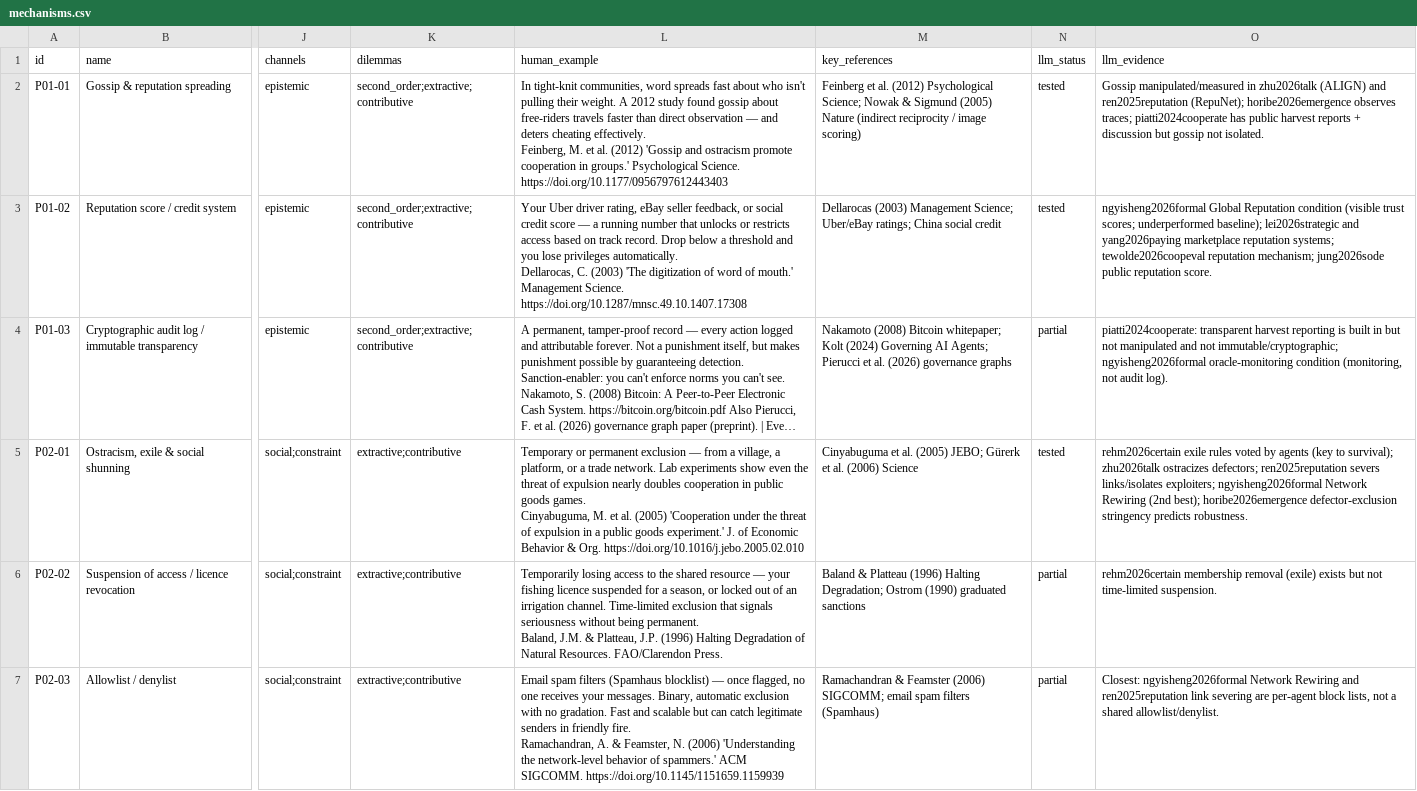
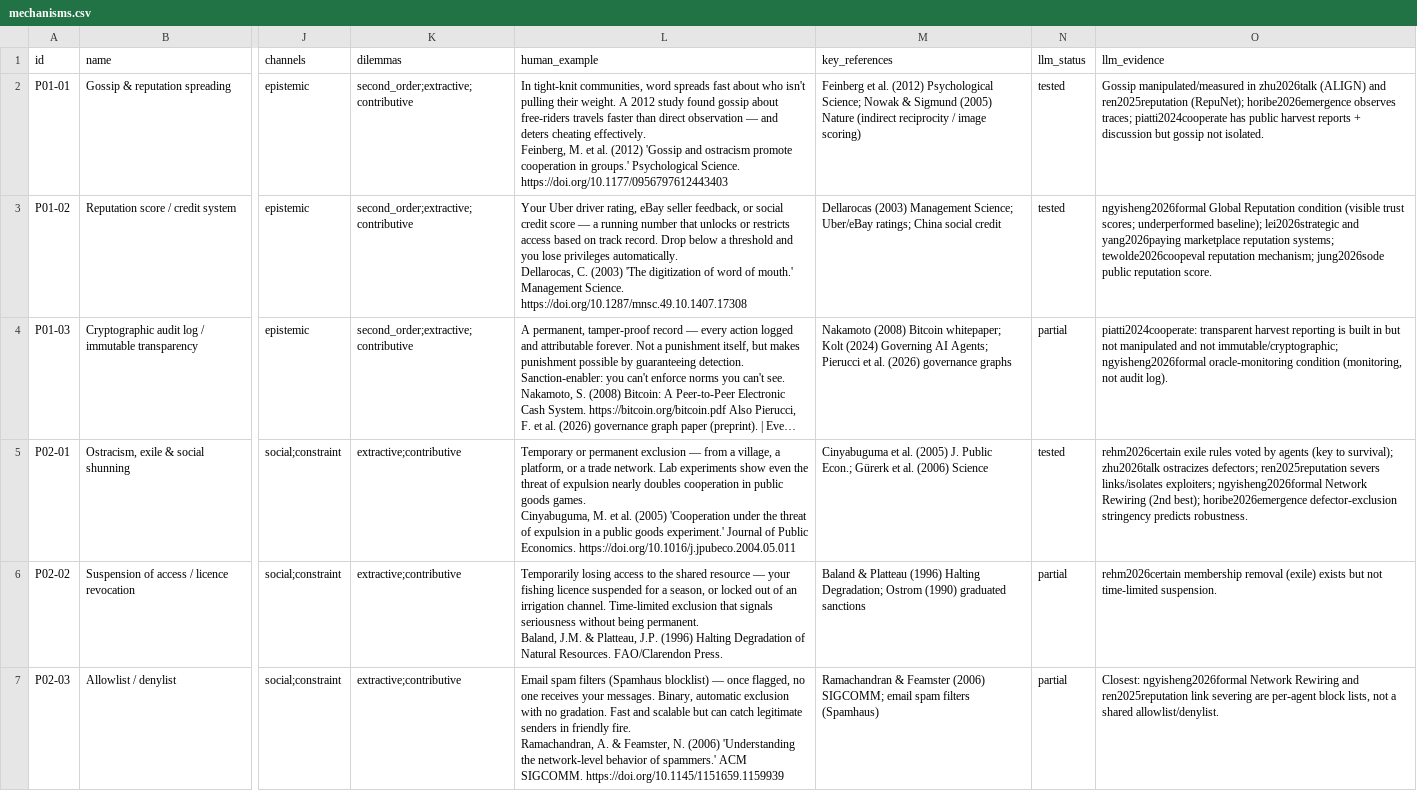
Before and after one commit to van-truong/institutional-design-for-ai-agents, a CSV file: taxonomy/mechanisms.csv, drawn as a sheet; only a part is shown, gaps mark what is left out; long unchanged cells end in …; the diff covers the shown part only; the diff names each change by its address in the sheet, - before the commit and + after, or states it on an @@ line.

```diff
--- a/taxonomy/mechanisms.csv
+++ b/taxonomy/mechanisms.csv
-L5 (human_example): …goods experiment.' J. of Economic Behavior & Org. https://doi.org/10.1016/j.jebo.2005.02.010
+L5 (human_example): …goods experiment.' Journal of Public Economics. https://doi.org/10.1016/j.jpubeco.2004.05.011
-M5 (key_references): …al. (2005) JEBO; Gürerk et…
+M5 (key_references): …al. (2005) J. Public Econ.; Gürerk et…
```
Also changed, not shown: 4 edited cells elsewhere in this file.
